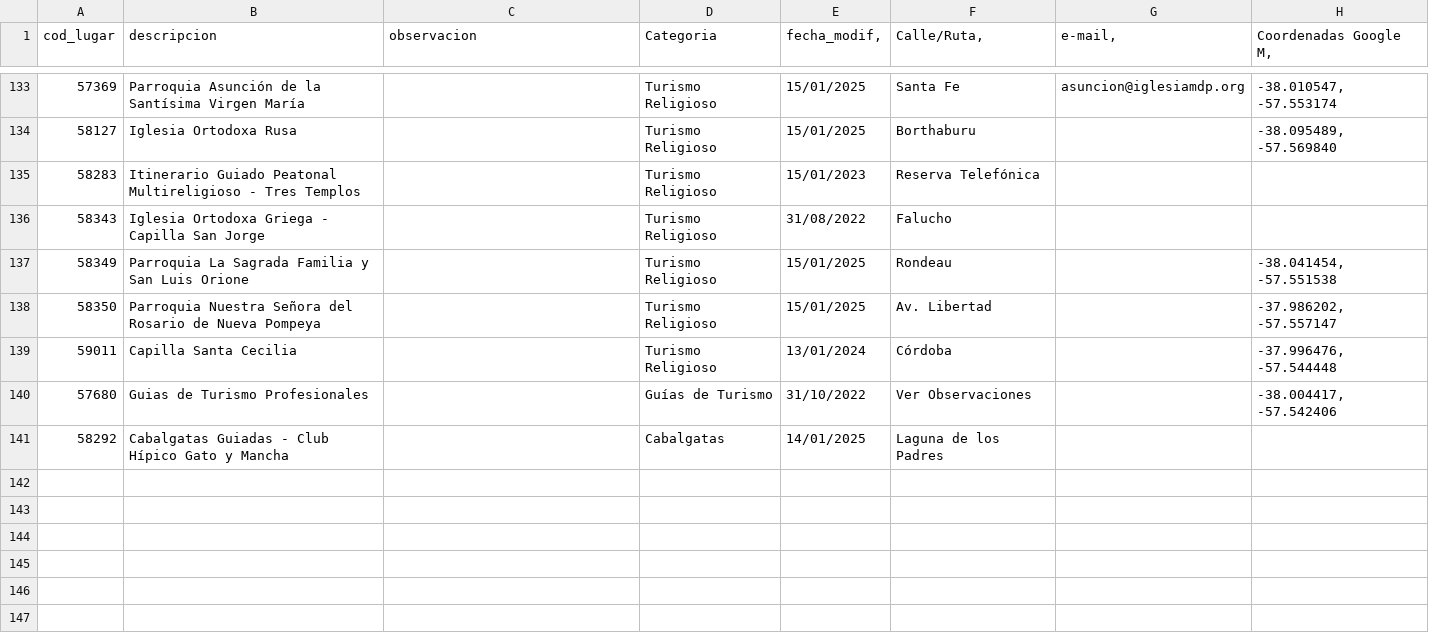
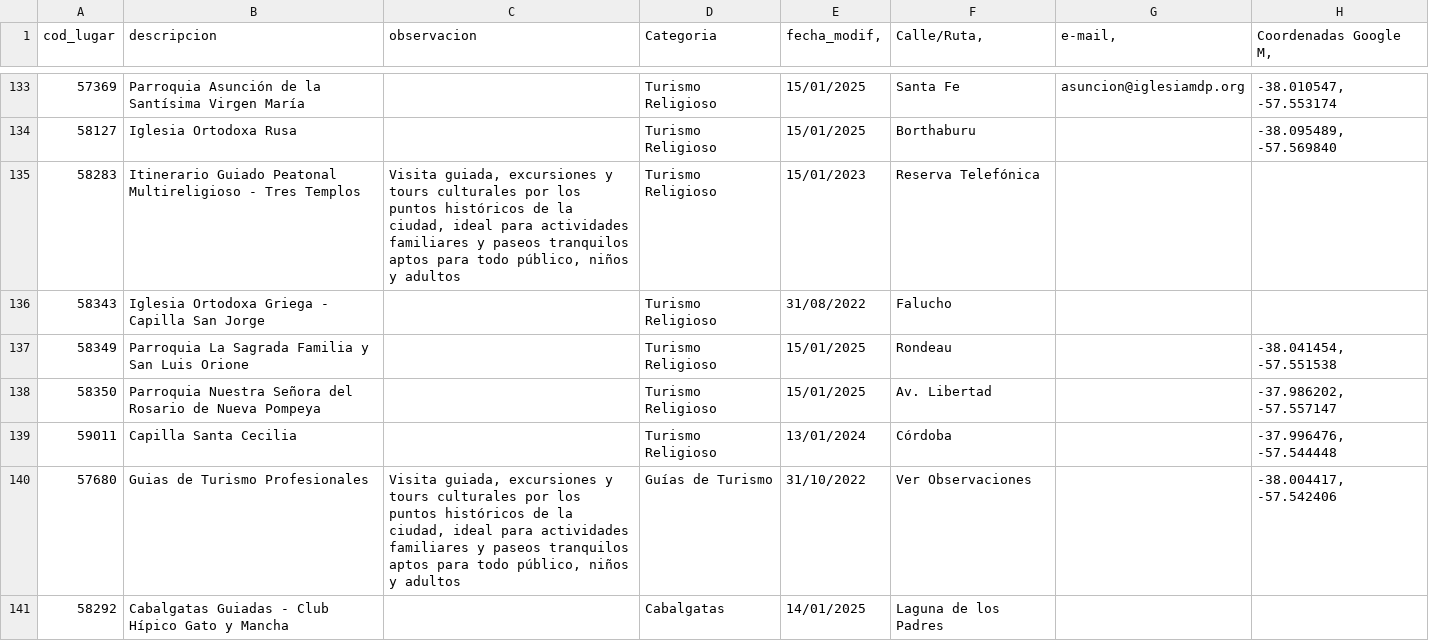
Before and after one commit to Sandramar-mdq/marea-activa-ia, a CSV file: datasets/recreacion_0.csv, drawn as a sheet; only a part is shown, gaps mark what is left out; the diff covers the shown part only; the diff names each change by its address in the sheet, - before the commit and + after, or states it on an @@ line.

Commit message:
feat: mejoras en filtrado, respuesta y frontend del chat
Backend:
- Aumentar limite de items en ginga_agent.py (de 6 a 15) para que
  Gemini reciba y recomiende mas actividades
- Agregar logica de filtrado por intensidad (Baja/Alta) y zona en
  orchestrator.py para consultas de paseos familiares y actividades
- Limpiar CSV recreacion_0.csv con encoding correcto (UTF-8)

Frontend:
- Agregar mensaje de bienvenida automatico de Ginga al cargar la pagina
- Agregar botones de acciones rapidas (Paseos Familiares, Actividades
  en la playa, Actividades mas solicitadas)
- Renderizar actividades como tarjetas con categoria, intensidad,
  descripcion, zona, edad, sentimiento y advertencias
- Estilos CSS para tarjetas de actividades y botones rapidos

API:
- Servir archivos estaticos y templates desde FastAPI

```diff
--- a/datasets/recreacion_0.csv
+++ b/datasets/recreacion_0.csv
-C135 (observacion): (empty)
+C135 (observacion): Visita guiada, excursiones y tours culturales por los puntos históricos de la ciudad, ideal para actividades familiares y paseos tranquilos aptos para todo público, niños y adultos
-C140 (observacion): (empty)
+C140 (observacion): Visita guiada, excursiones y tours culturales por los puntos históricos de la ciudad, ideal para actividades familiares y paseos tranquilos aptos para todo público, niños y adultos
```
Also changed, not shown: 33 edited cells elsewhere in this file, 7 other files.
